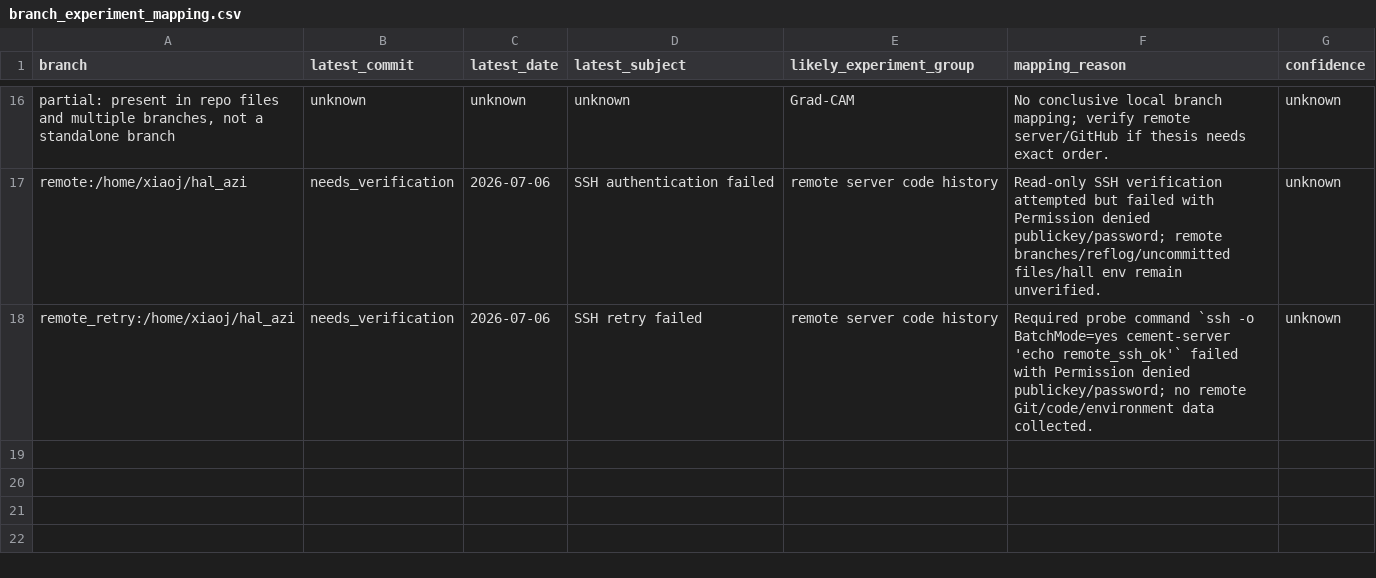
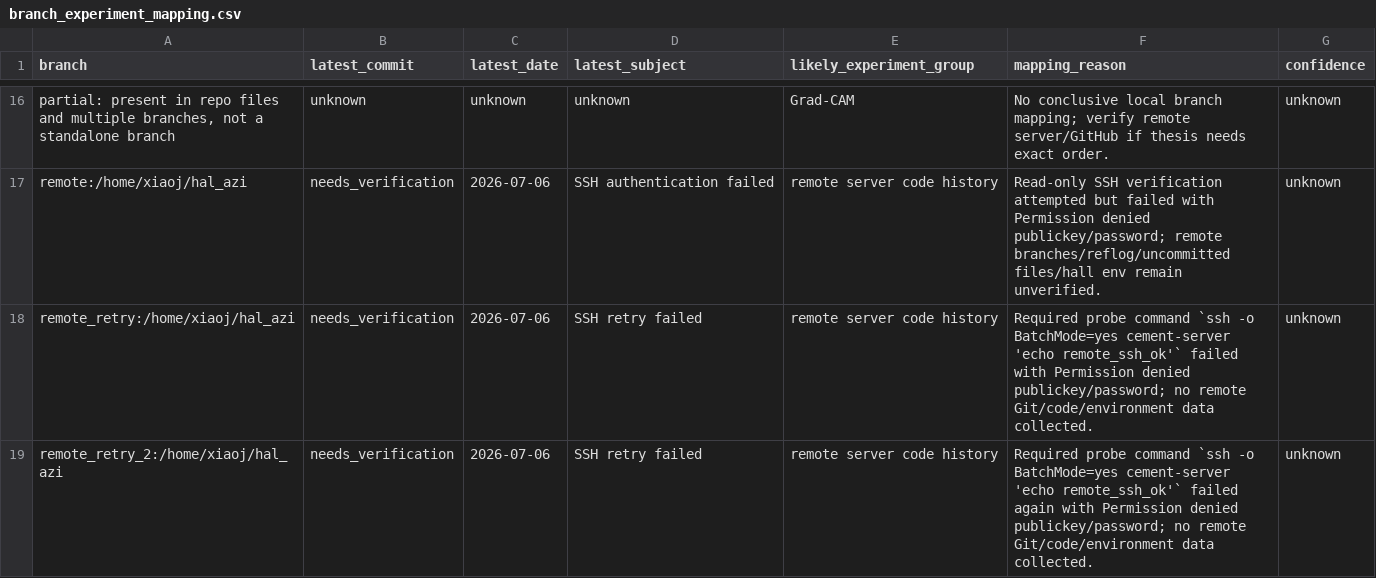
Before and after one commit to alittlegangsta/hal_azi, a CSV file: docs/thesis_evidence/branch_experiment_mapping.csv, drawn as a sheet; only a part is shown, gaps mark what is left out; the diff names each change by its address in the sheet, - before the commit and + after, or states it on an @@ line.

Commit message:
docs: retry remote thesis code verification

```diff
--- a/docs/thesis_evidence/branch_experiment_mapping.csv
+++ b/docs/thesis_evidence/branch_experiment_mapping.csv
+row 19: remote_retry_2:/home/xiaoj/hal_azi | needs_verification | 2026-07-06 | SSH retry failed | remote server code history | Required probe command `ssh -o BatchMode=yes cement-server 'echo remote_ssh_ok'` failed again with Permission denied publickey/password; no remote Git/code/environment data collected. | unknown
```
Also changed, not shown: 4 other files.
